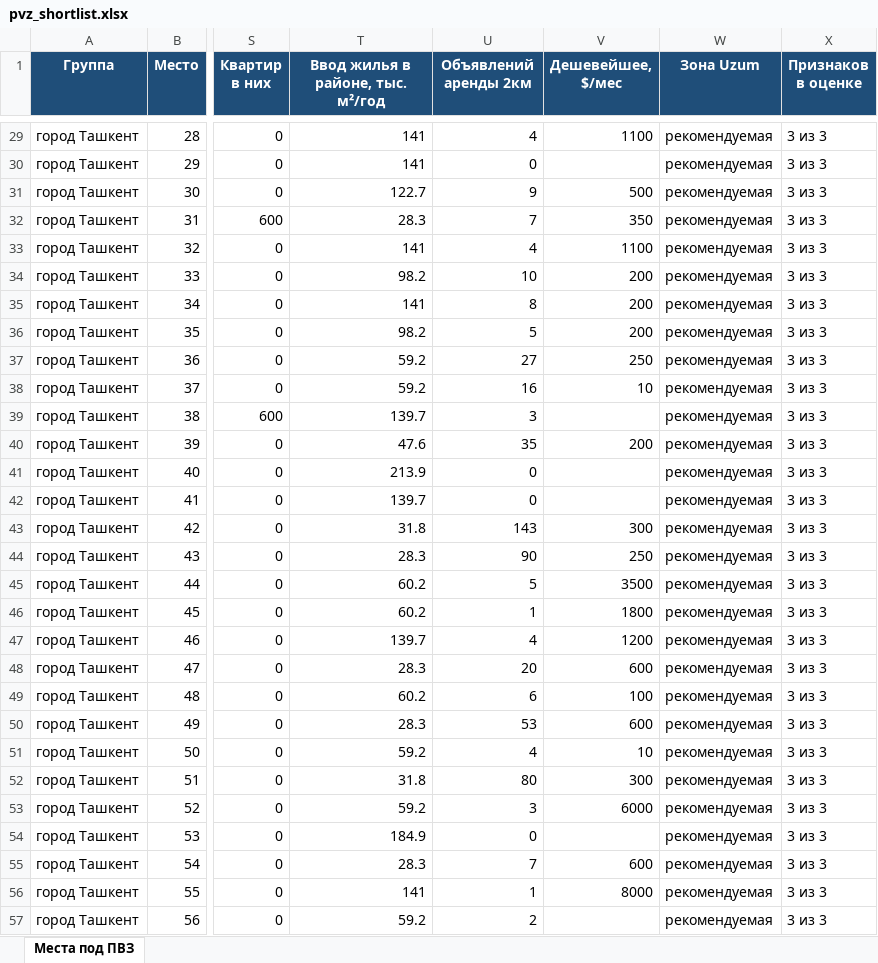
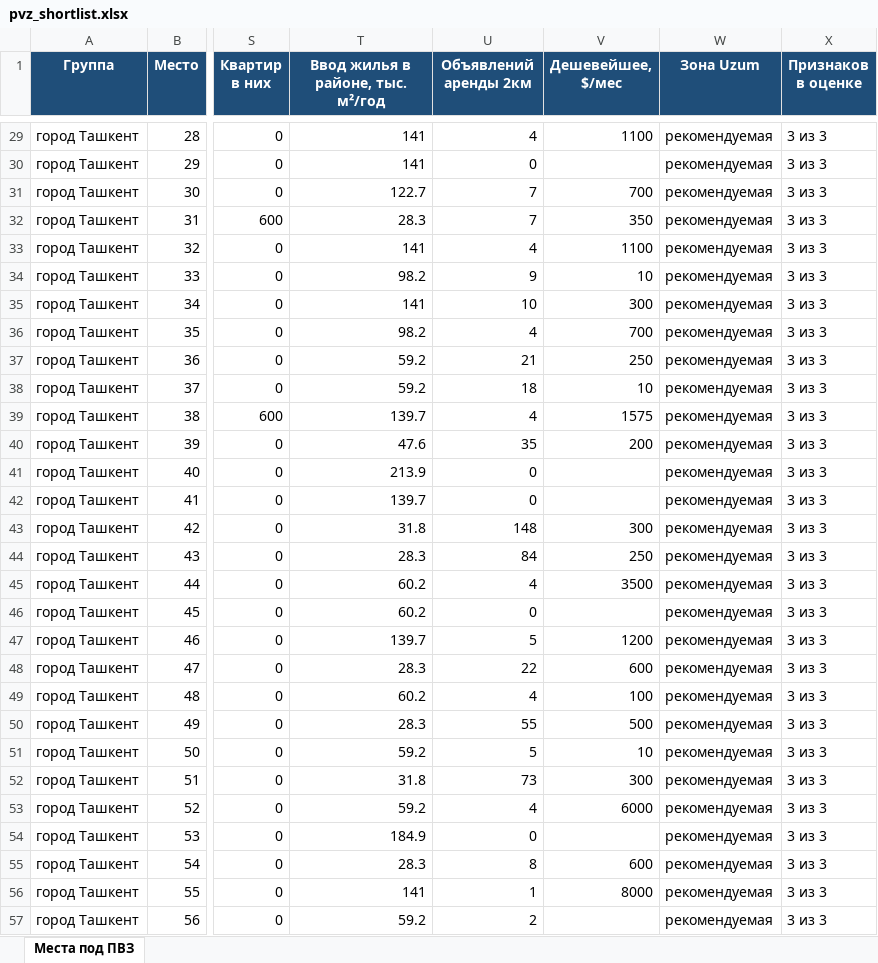
Before and after one commit to ivankorotaev777/map-, an Excel workbook: data/pvz_shortlist.xlsx, sheet Места под ПВЗ, drawn as a sheet; only a part is shown, gaps mark what is left out; values as stored, in another font and other column widths than the file's, no borders; the diff covers the shown part only; the diff names each change by its address in the sheet, - before the commit and + after, or states it on an @@ line.

```diff
--- a/data/pvz_shortlist.xlsx (sheet Места под ПВЗ)
+++ b/data/pvz_shortlist.xlsx (sheet Места под ПВЗ)
-U31 (Объявлений аренды 2км): 9
+U31 (Объявлений аренды 2км): 7
-V31 (Дешевейшее, $/мес): 500
+V31 (Дешевейшее, $/мес): 700
-U34 (Объявлений аренды 2км): 10
+U34 (Объявлений аренды 2км): 9
-V34 (Дешевейшее, $/мес): 200
+V34 (Дешевейшее, $/мес): 10
-U35 (Объявлений аренды 2км): 8
+U35 (Объявлений аренды 2км): 10
-V35 (Дешевейшее, $/мес): 200
+V35 (Дешевейшее, $/мес): 300
-U36 (Объявлений аренды 2км): 5
+U36 (Объявлений аренды 2км): 4
-V36 (Дешевейшее, $/мес): 200
+V36 (Дешевейшее, $/мес): 700
-U37 (Объявлений аренды 2км): 27
+U37 (Объявлений аренды 2км): 21
-U38 (Объявлений аренды 2км): 16
+U38 (Объявлений аренды 2км): 18
-U39 (Объявлений аренды 2км): 3
+U39 (Объявлений аренды 2км): 4
-V39 (Дешевейшее, $/мес): (empty)
+V39 (Дешевейшее, $/мес): 1575
-U43 (Объявлений аренды 2км): 143
+U43 (Объявлений аренды 2км): 148
-U44 (Объявлений аренды 2км): 90
+U44 (Объявлений аренды 2км): 84
-U45 (Объявлений аренды 2км): 5
+U45 (Объявлений аренды 2км): 4
-U46 (Объявлений аренды 2км): 1
+U46 (Объявлений аренды 2км): 0
-V46 (Дешевейшее, $/мес): 1800
+V46 (Дешевейшее, $/мес): (empty)
-U47 (Объявлений аренды 2км): 4
+U47 (Объявлений аренды 2км): 5
-U48 (Объявлений аренды 2км): 20
+U48 (Объявлений аренды 2км): 22
-U49 (Объявлений аренды 2км): 6
+U49 (Объявлений аренды 2км): 4
-U50 (Объявлений аренды 2км): 53
+U50 (Объявлений аренды 2км): 55
-V50 (Дешевейшее, $/мес): 600
+V50 (Дешевейшее, $/мес): 500
-U51 (Объявлений аренды 2км): 4
+U51 (Объявлений аренды 2км): 5
-U52 (Объявлений аренды 2км): 80
+U52 (Объявлений аренды 2км): 73
-U53 (Объявлений аренды 2км): 3
+U53 (Объявлений аренды 2км): 4
-U55 (Объявлений аренды 2км): 7
+U55 (Объявлений аренды 2км): 8
```
Also changed, not shown: 49 edited cells elsewhere in this sheet, 4 other files.
